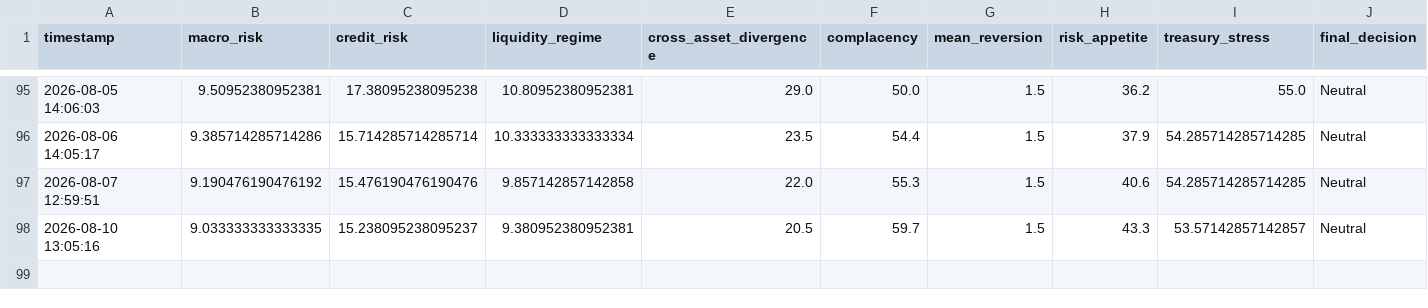
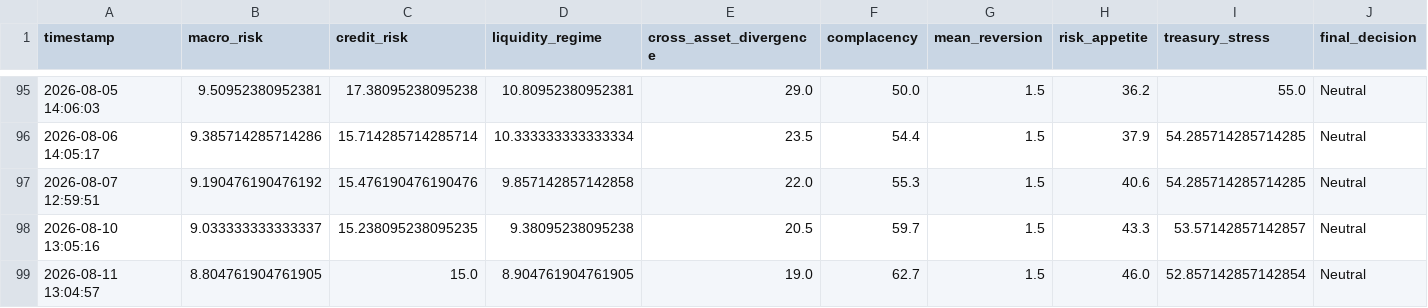
Before and after one commit to AaronMAlbright/credit-risk-dashboard, a CSV file: history/model_run_history.csv, drawn as a sheet; only a part is shown, gaps mark what is left out; rows hold the shown columns only; the diff names each change by its address in the sheet, - before the commit and + after, or states it on an @@ line.

```diff
--- a/history/model_run_history.csv
+++ b/history/model_run_history.csv
-B98 (macro_risk): 9.033333333333335
+B98 (macro_risk): 9.033333333333337
-C98 (credit_risk): 15.238095238095237
+C98 (credit_risk): 15.238095238095235
-D98 (liquidity_regime): 9.380952380952381
+D98 (liquidity_regime): 9.38095238095238
+row 99: 2026-08-11 13:04:57 | 8.804761904761905 | 15.0 | 8.904761904761905 | 19.0 | 62.7 | 1.5 | 46.0 | 52.857142857142854 | Neutral
```
Also changed, not shown: history/credit_compensation_scorecard_history.csv.
